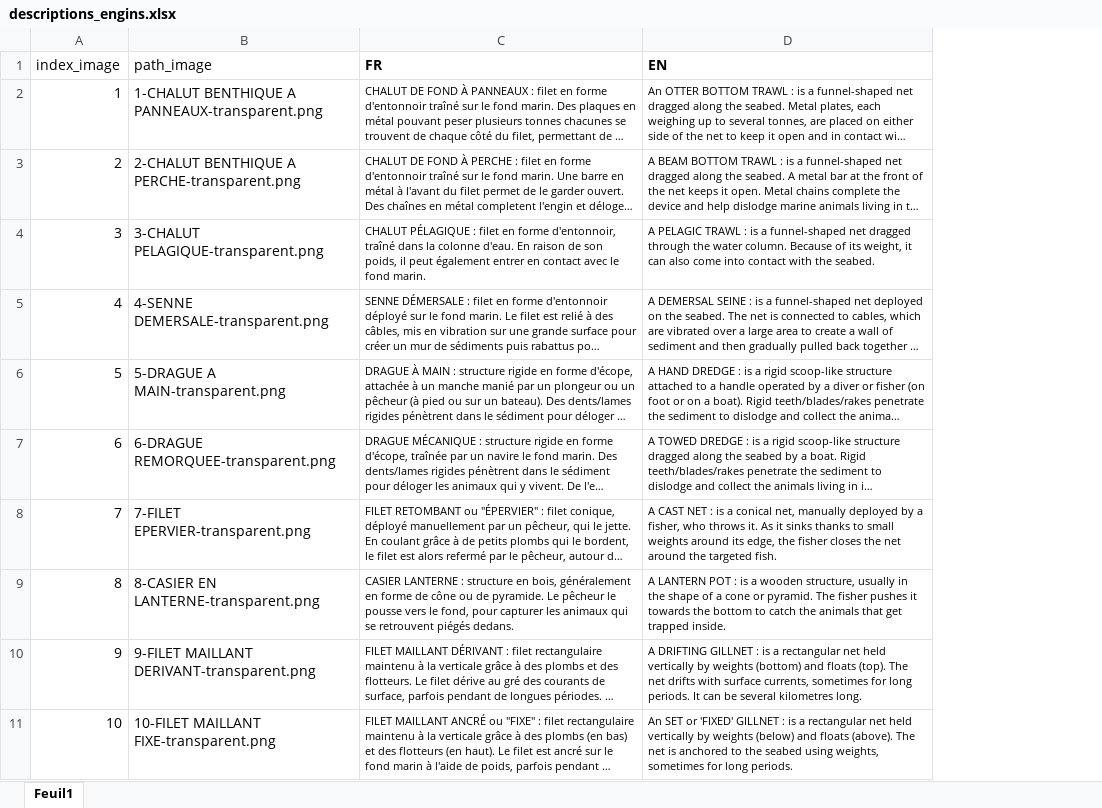
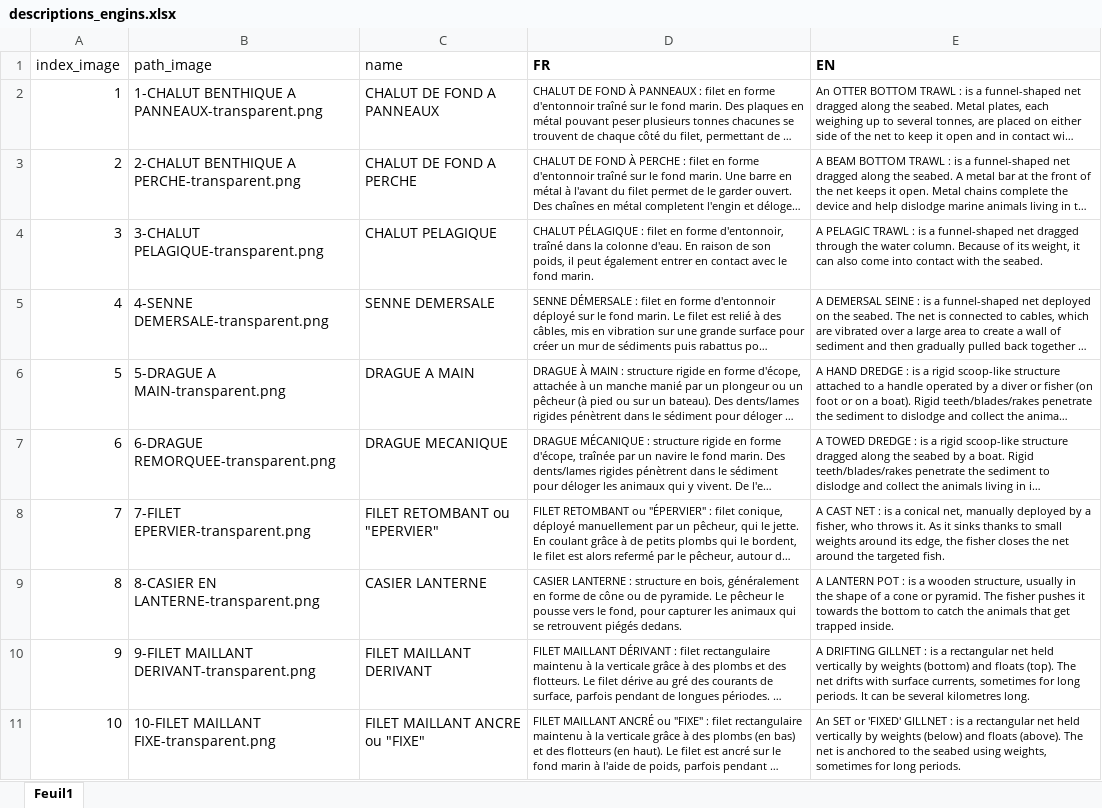
Before and after one commit to dataforgoodfr/bloom-fishing-form, an Excel workbook: assets/descriptions_engins.xlsx, sheet Feuil1, drawn as a sheet; only a part is shown; long unchanged cells end in …; values as stored, in another font and other column widths than the file's, no borders; the diff names each change by its address in the sheet, - before the commit and + after, or states it on an @@ line.

```diff
--- a/assets/descriptions_engins.xlsx (sheet Feuil1)
+++ b/assets/descriptions_engins.xlsx (sheet Feuil1)
+column C (name), rows 2-11: CHALUT DE FOND A PANNEAUX | CHALUT DE FOND A PERCHE | CHALUT PELAGIQUE | SENNE DEMERSALE | DRAGUE A MAIN | DRAGUE MECANIQUE | FILET RETOMBANT ou "EPERVIER" | CASIER LANTERNE | FILET MAILLANT DERIVANT | FILET MAILLANT ANCRE ou "FIXE"
```
Also changed, not shown: 3 other files.
